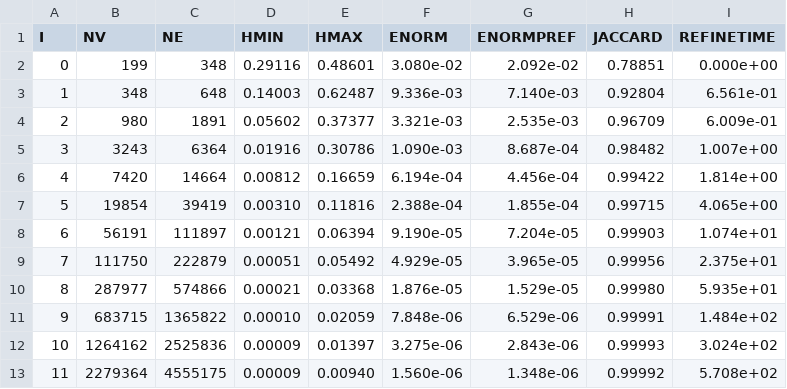
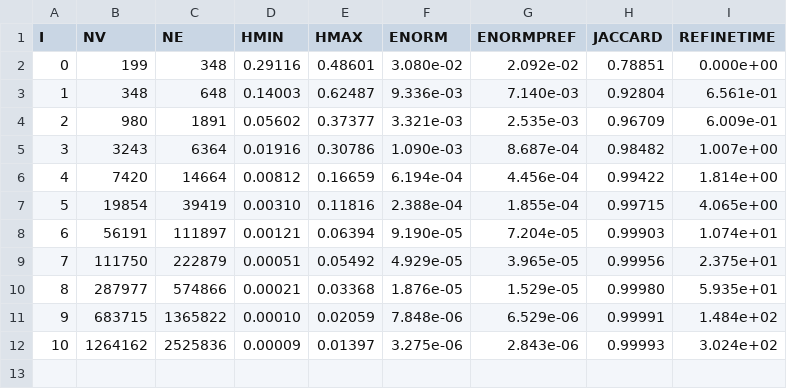
Before and after one commit to StefanoFochesatto/VI-AMR, a CSV file: paper/static/sphere_AVM.csv, drawn as a sheet.

Commit message:
add Jaccard distances figure, and rearrange ... possibly done for ball

```diff
--- a/paper/static/sphere_AVM.csv
+++ b/paper/static/sphere_AVM.csv
@@ -12,2 +12 @@ I,NV,NE,HMIN,HMAX,ENORM,ENORMPREF,JACCARD,REFINETIME
 10,1264162,2525836,0.00009,0.01397,3.275e-06,2.843e-06,0.99993,3.024e+02
-11,2279364,4555175,0.00009,0.00940,1.560e-06,1.348e-06,0.99992,5.708e+02
```
Also changed, not shown: 3 other files.
